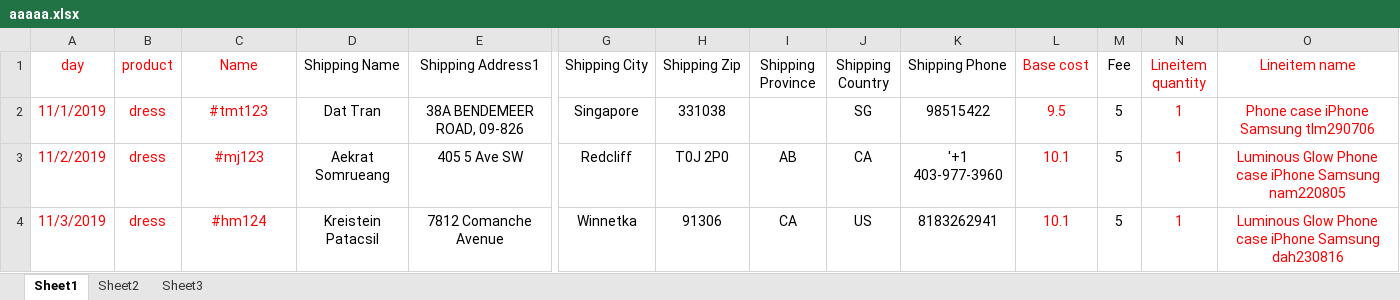
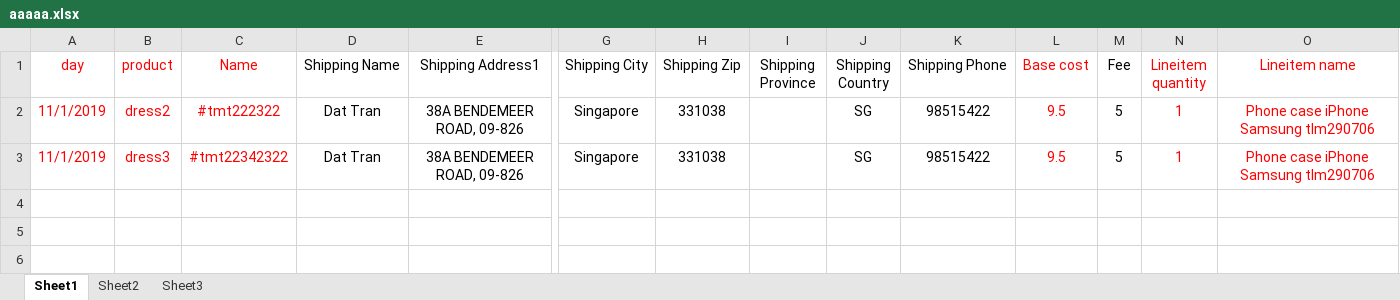
Before and after one commit to hoangphohieu/checkingV1, an Excel workbook: aaaaa.xlsx, sheet Sheet1, drawn as a sheet; only a part is shown, gaps mark what is left out; values as stored, in another font and other column widths than the file's, no borders; removed rows and columns are numbered as before the commit, all else as after; rows hold the shown columns only; the diff names each change by its address in the sheet, - before the commit and + after, or states it on an @@ line.

```diff
--- a/aaaaa.xlsx (sheet Sheet1)
+++ b/aaaaa.xlsx (sheet Sheet1)
-B2 (product): dress
+B2 (product): dress2
-C2 (Name): #tmt123
+C2 (Name): #tmt222322
-row 3: 11/2/2019 | dress | #mj123 | Aekrat Somrueang | 405 5 Ave SW | Redcliff | T0J 2P0 | AB | CA | '+1 403-977-3960 | 10.1 | 5 | 1 | Luminous Glow Phone case iPhone Samsung nam220805
-row 4: 11/3/2019 | dress | #hm124 | Kreistein Patacsil | 7812 Comanche Avenue | Winnetka | 91306 | CA | US | 8183262941 | 10.1 | 5 | 1 | Luminous Glow Phone case iPhone Samsung dah230816
+row 3: 11/1/2019 | dress3 | #tmt22342322 | Dat Tran | 38A BENDEMEER ROAD, 09-826 | Singapore | 331038 |  | SG | 98515422 | 9.5 | 5 | 1 | Phone case iPhone Samsung tlm290706
```
Also changed, not shown: 17 other files.
